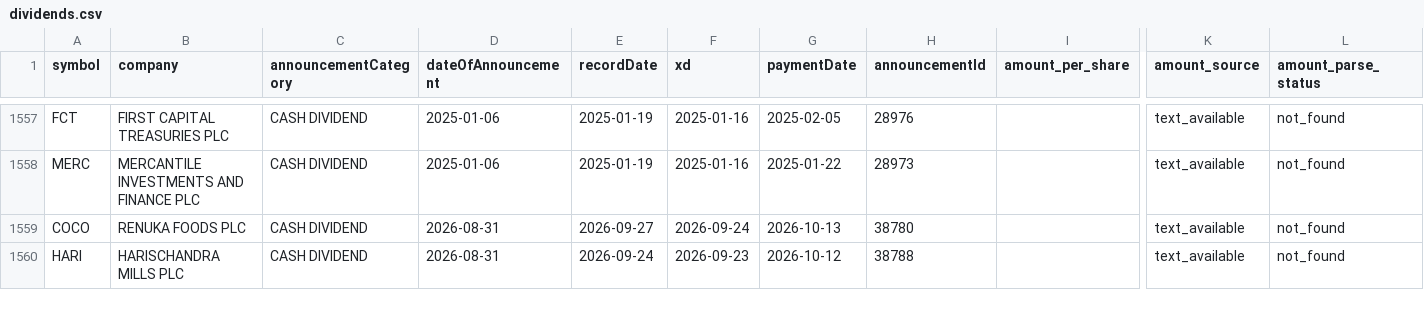
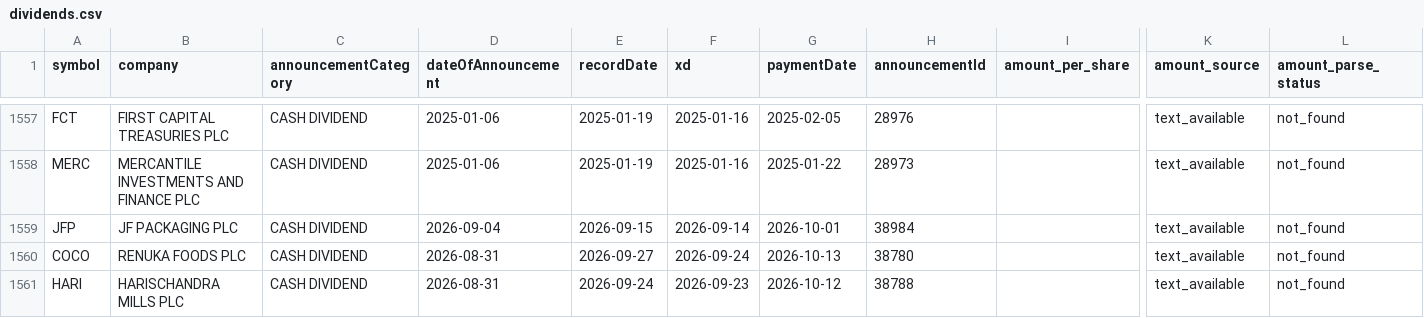
Before and after one commit to nimeshk03/cse_dataset, a CSV file: data/processed/fundamentals/dividends.csv, drawn as a sheet; only a part is shown, gaps mark what is left out; rows hold the shown columns only; the diff names each change by its address in the sheet, - before the commit and + after, or states it on an @@ line.

```diff
--- a/data/processed/fundamentals/dividends.csv
+++ b/data/processed/fundamentals/dividends.csv
+row 1559: JFP | JF PACKAGING PLC | CASH DIVIDEND | 2026-09-04 | 2026-09-15 | 2026-09-14 | 2026-10-01 | 38984 |  | text_available | not_found
```
Also changed, not shown: 8 other files.
